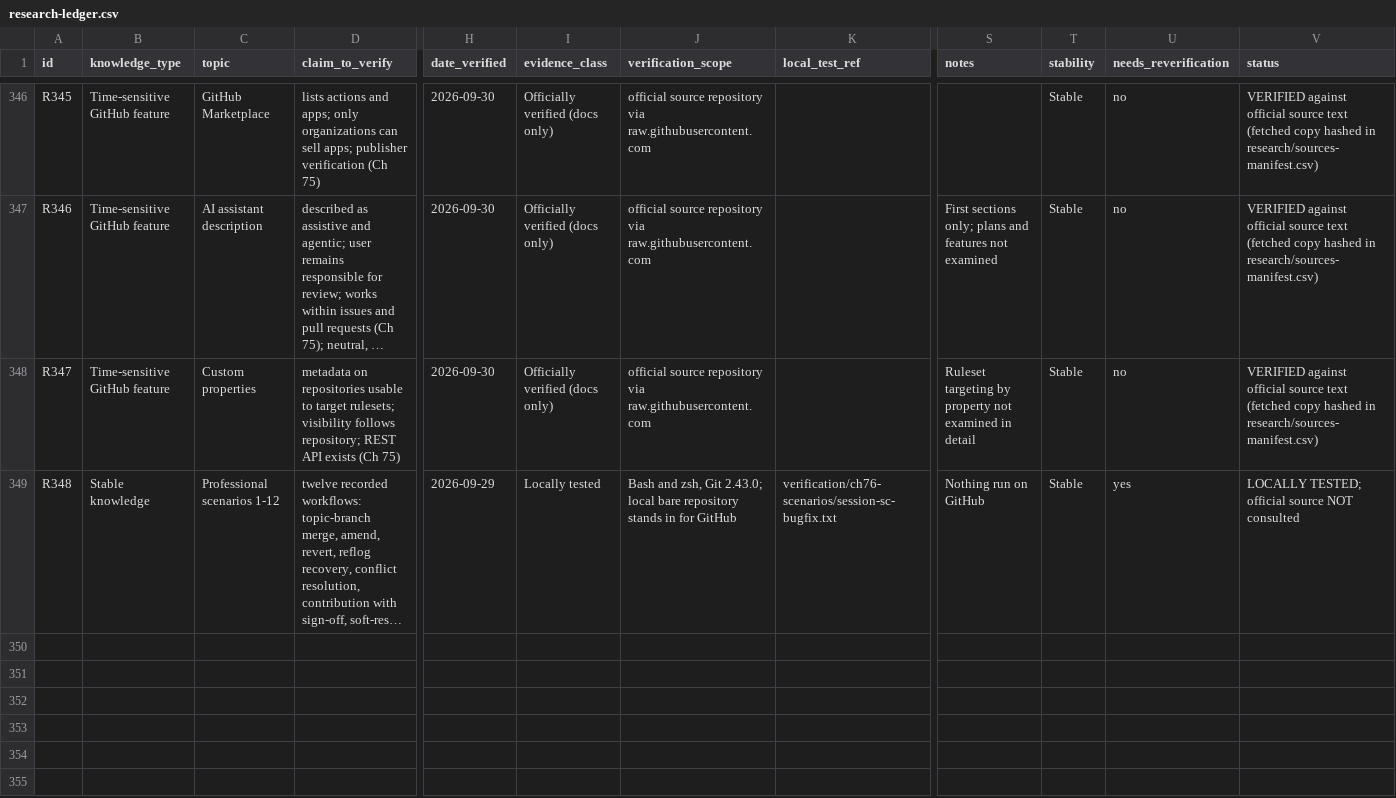
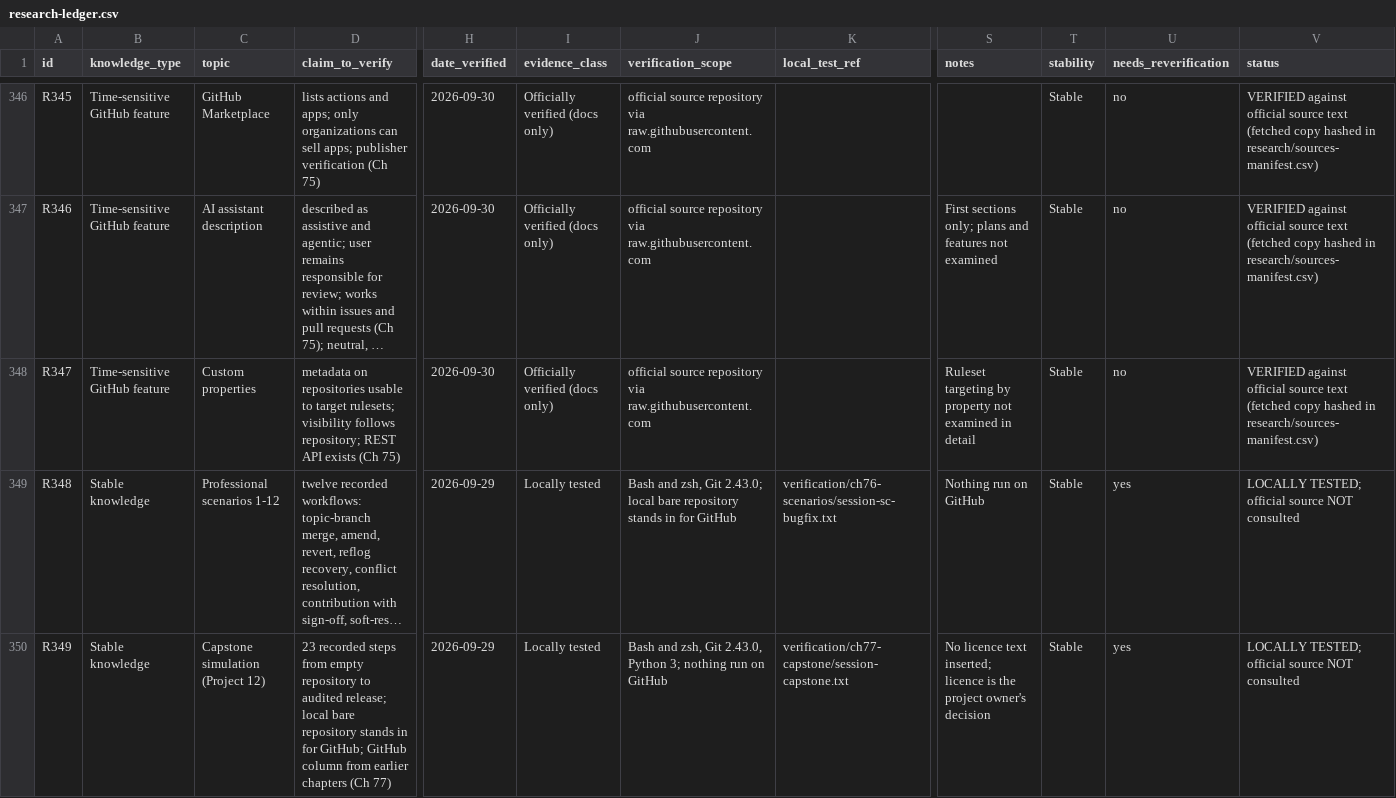
Before and after one commit to Sharifwa123/Books, a CSV file: git-and-github-mastery/research/research-ledger.csv, drawn as a sheet; only a part is shown, gaps mark what is left out; long unchanged cells end in …; rows hold the shown columns only; the diff names each change by its address in the sheet, - before the commit and + after, or states it on an @@ line.

```diff
--- a/git-and-github-mastery/research/research-ledger.csv
+++ b/git-and-github-mastery/research/research-ledger.csv
+row 350: R349 | Stable knowledge | Capstone simulation (Project 12) | 23 recorded steps from empty repository to audited release; local bare repository stands in for GitHub; GitHub column from earlier chapters (Ch 77) | 2026-09-29 | Locally tested | Bash and zsh, Git 2.43.0, Python 3; nothing run on GitHub | verification/ch77-capstone/session-capstone.txt | No licence text inserted; licence is the project owner's decision | Stable | yes | LOCALLY TESTED; official source NOT consulted
```
Also changed, not shown: 6 other files.
